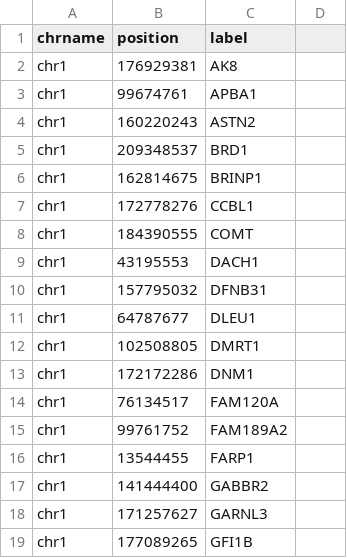
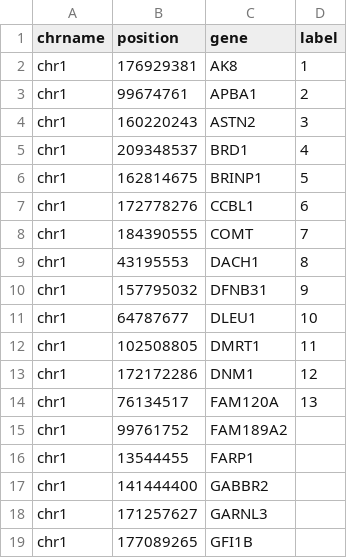
Before and after one commit to daniloimparato/chromosummary, a TSV file: calli_gwas.tsv, drawn as a sheet; only a part is shown; the diff names each change by its address in the sheet, - before the commit and + after, or states it on an @@ line.

```diff
--- a/calli_gwas.tsv
+++ b/calli_gwas.tsv
-C1: label
+C1: gene
-D1: (empty)
+D1: label
-D2 (label): (empty)
+D2 (label): 1
-D3 (label): (empty)
+D3 (label): 2
-D4 (label): (empty)
+D4 (label): 3
-D5 (label): (empty)
+D5 (label): 4
-D6 (label): (empty)
+D6 (label): 5
-D7 (label): (empty)
+D7 (label): 6
-D8 (label): (empty)
+D8 (label): 7
-D9 (label): (empty)
+D9 (label): 8
-D10 (label): (empty)
+D10 (label): 9
-D11 (label): (empty)
+D11 (label): 10
-D12 (label): (empty)
+D12 (label): 11
-D13 (label): (empty)
+D13 (label): 12
-D14 (label): (empty)
+D14 (label): 13
```
Also changed, not shown: 4 other files.
